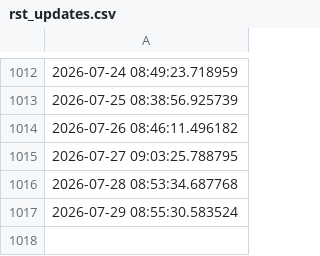
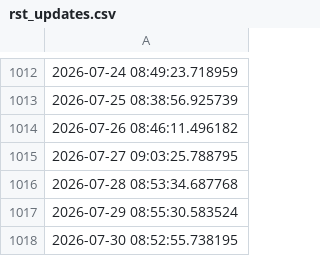
Before and after one commit to ONEcampaign/sdr_tracker, a CSV file: output/rst_updates.csv, drawn as a sheet; only a part is shown, gaps mark what is left out; the diff names each change by its address in the sheet, - before the commit and + after, or states it on an @@ line.

```diff
--- a/output/rst_updates.csv
+++ b/output/rst_updates.csv
+row 1018: 2026-07-30 08:52:55.738195
```
